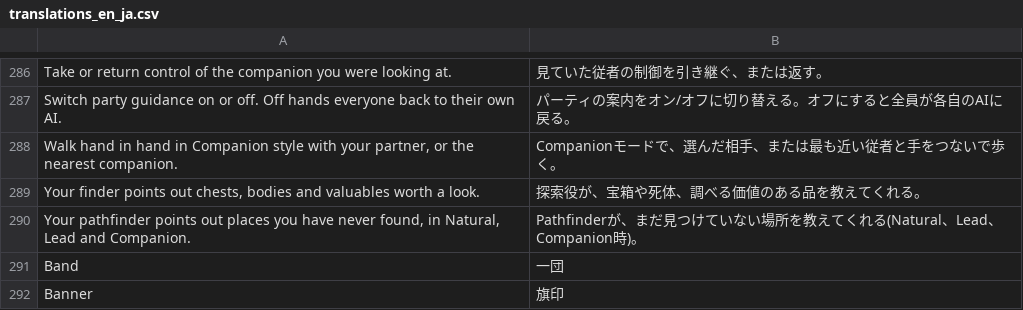
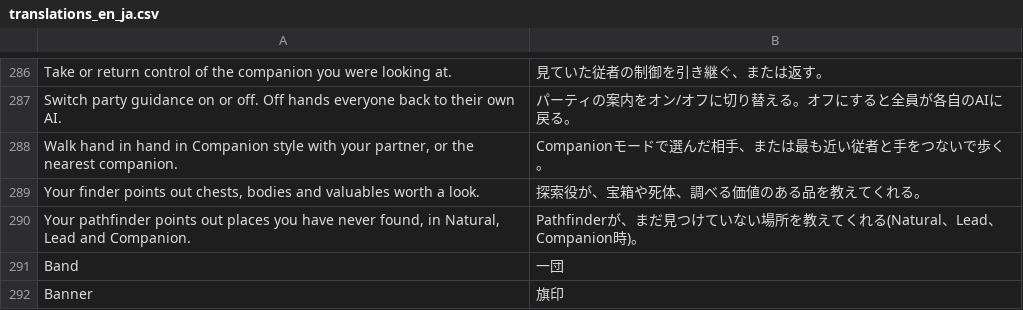
Before and after one commit to dolphag/Skyrim-Walk-With-Me-Japanese-translations-patch, a CSV file: translations_en_ja.csv, drawn as a sheet; only a part is shown, gaps mark what is left out.

```diff
--- a/translations_en_ja.csv
+++ b/translations_en_ja.csv
@@ -287,3 +287,3 @@ Take or return control of the companion you were looking at.,見ていた従者
 Switch party guidance on or off. Off hands everyone back to their own AI.,パーティの案内をオン/オフに切り替える。オフにすると全員が各自のAIに戻る。
-"Walk hand in hand in Companion style with your partner, or the nearest companion.",Companionモードで、選んだ相手、または最も近い従者と手をつないで歩く。
+"Walk hand in hand in Companion style with your partner, or the nearest companion.",Companionモードで選んだ相手、または最も近い従者と手をつないで歩く。
 "Your finder points out chests, bodies and valuables worth a look.",探索役が、宝箱や死体、調べる価値のある品を教えてくれる。
```
Also changed, not shown: 4 other files.
